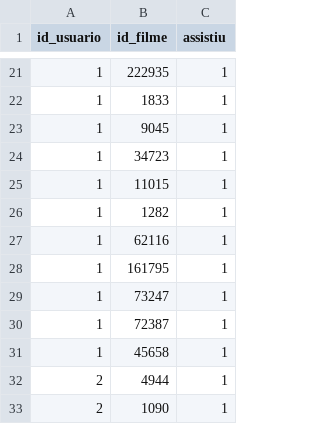
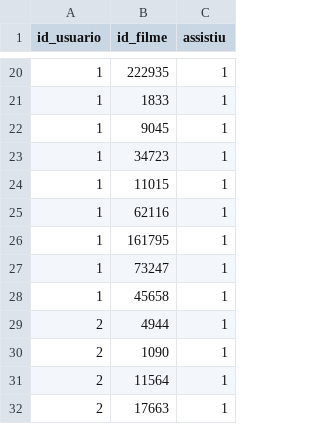
Before and after one commit to Samuelvlobo/EDA2_2026_1_Trabalho_Final, a CSV file: data/interacoes.csv, drawn as a sheet; only a part is shown, gaps mark what is left out; the shorter side is filled out with more unchanged rows; the diff covers the shown part only.

```diff
--- a/data/interacoes.csv
+++ b/data/interacoes.csv
@@ -25,3 +24,2 @@ id_usuario,id_filme,assistiu
 1,11015,1
-1,1282,1
 1,62116,1
@@ -29,3 +27,2 @@ id_usuario,id_filme,assistiu
 1,73247,1
-1,72387,1
 1,45658,1
```
Also changed, not shown: 15 added rows, 3 moved rows and 1 edited cell elsewhere in this file, 8 other files.
